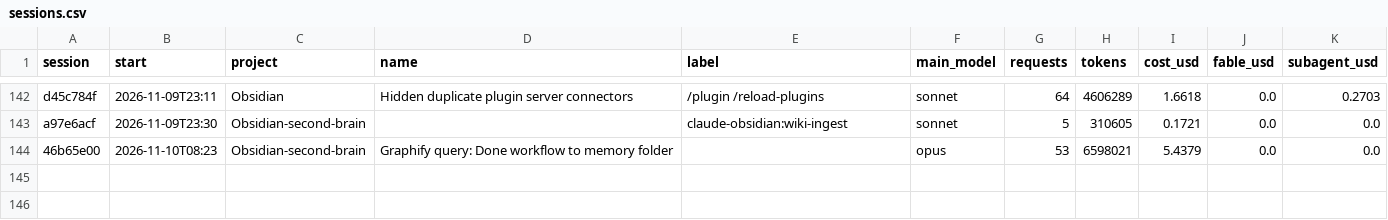
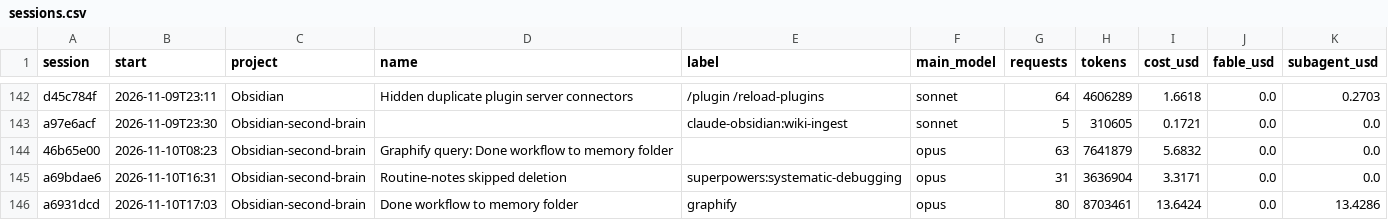
Before and after one commit to Baskers1/claude-usage-data, a CSV file: sessions.csv, drawn as a sheet; only a part is shown, gaps mark what is left out.

```diff
--- a/sessions.csv
+++ b/sessions.csv
@@ -143,2 +143,4 @@ d45c784f,2026-11-09T23:11,Obsidian,Hidden duplicate plugin server connectors,/pl
 a97e6acf,2026-11-09T23:30,Obsidian-second-brain,,claude-obsidian:wiki-ingest,sonnet,5,310605,0.1721,0.0,0.0
-46b65e00,2026-11-10T08:23,Obsidian-second-brain,Graphify query: Done workflow to memory folder,,opus,53,6598021,5.4379,0.0,0.0
+46b65e00,2026-11-10T08:23,Obsidian-second-brain,Graphify query: Done workflow to memory folder,,opus,63,7641879,5.6832,0.0,0.0
+a69bdae6,2026-11-10T16:31,Obsidian-second-brain,Routine-notes skipped deletion,superpowers:systematic-debugging,opus,31,3636904,3.3171,0.0,0.0
+a6931dcd,2026-11-10T17:03,Obsidian-second-brain,Done workflow to memory folder,graphify,opus,80,8703461,13.6424,0.0,13.4286
```
Also changed, not shown: usage.csv, 1 other file.
